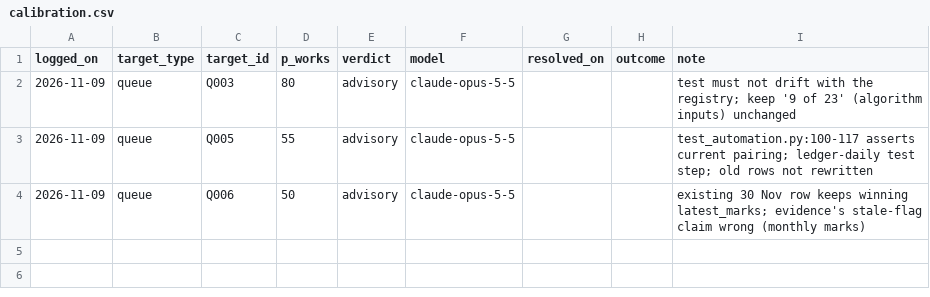
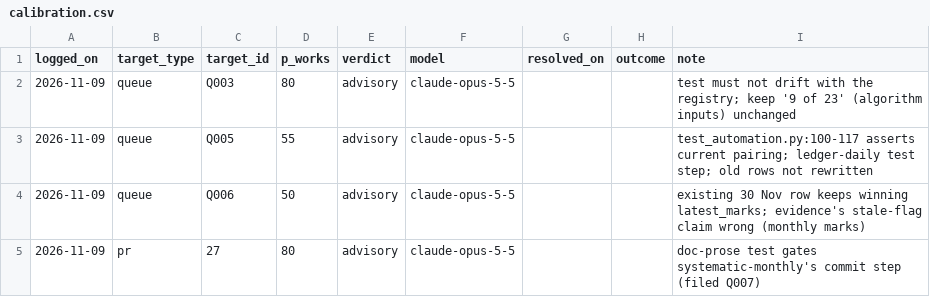
Before and after one commit to EthanC100/em-macro, a CSV file: results/opposition/calibration.csv, drawn as a sheet; the diff names each change by its address in the sheet, - before the commit and + after, or states it on an @@ line.

```diff
--- a/results/opposition/calibration.csv
+++ b/results/opposition/calibration.csv
+row 5: 2026-11-09 | pr | 27 | 80 | advisory | claude-opus-5-5 |  |  | doc-prose test gates systematic-monthly's commit step (filed Q007)
```
Also changed, not shown: 2 other files.
